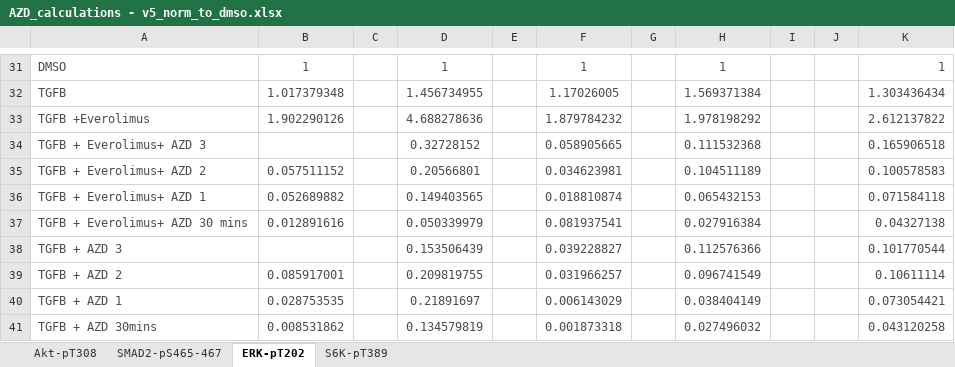
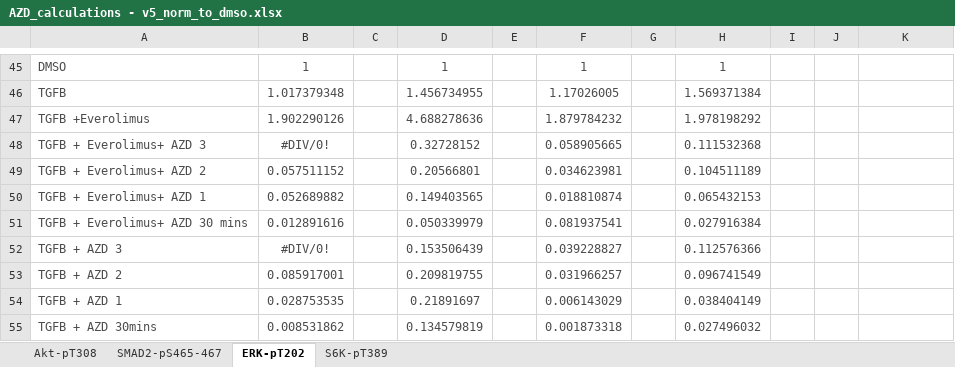
Before and after one commit to CiaranWelsh/MesiSTRAT, an Excel workbook: CrossTalkModel/data/HardCopy/AZD_calculations - v5_norm_to_dmso.xlsx, sheet ERK-pT202, drawn as a sheet; only a part is shown, gaps mark what is left out; values as stored, in another font and other column widths than the file's, no borders; addresses are those after the commit; the diff covers the shown part only; the diff names each change by its address in the sheet, - before the commit and + after, or states it on an @@ line.

```diff
--- a/CrossTalkModel/data/HardCopy/AZD_calculations - v5_norm_to_dmso.xlsx (sheet ERK-pT202)
+++ b/CrossTalkModel/data/HardCopy/AZD_calculations - v5_norm_to_dmso.xlsx (sheet ERK-pT202)
-K45: 1
+K45: (empty)
-K46: 1.303436434
+K46: (empty)
-K47: 2.612137822
+K47: (empty)
-B48: (empty)
+B48: #DIV/0!
-K48: 0.165906518
+K48: (empty)
-K49: 0.100578583
+K49: (empty)
-K50: 0.071584118
+K50: (empty)
-K51: 0.04327138
+K51: (empty)
-B52: (empty)
+B52: #DIV/0!
-K52: 0.101770544
+K52: (empty)
-K53: 0.10611114
+K53: (empty)
-K54: 0.073054421
+K54: (empty)
-K55: 0.043120258
+K55: (empty)
```
Also changed, not shown: 25 added rows, 11 removed rows and 10 edited cells elsewhere in this sheet, sheet S6K-pT389, sheet SMAD2-pS465-467, sheet Akt-pT308, formulas that keep their value, CrossTalkModel/data/HardCopy/AZD_calculations - v5_norm_to_average.xlsx, CrossTalkModel/data/HardCopy/AZD_calculations - v5_norm_to_ev.xlsx, 24 other files.
